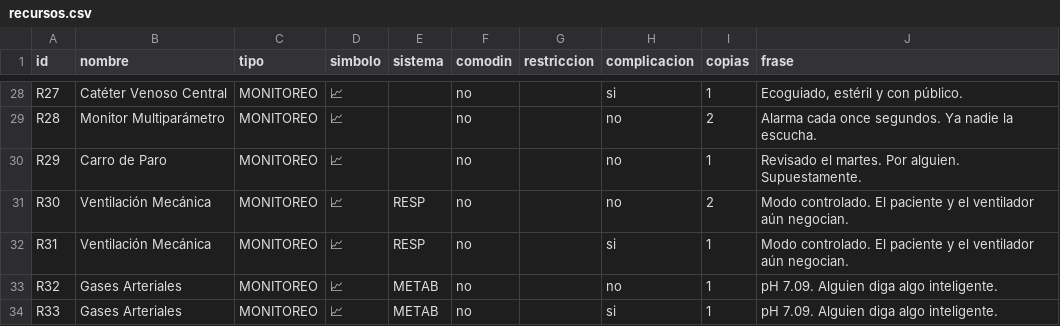
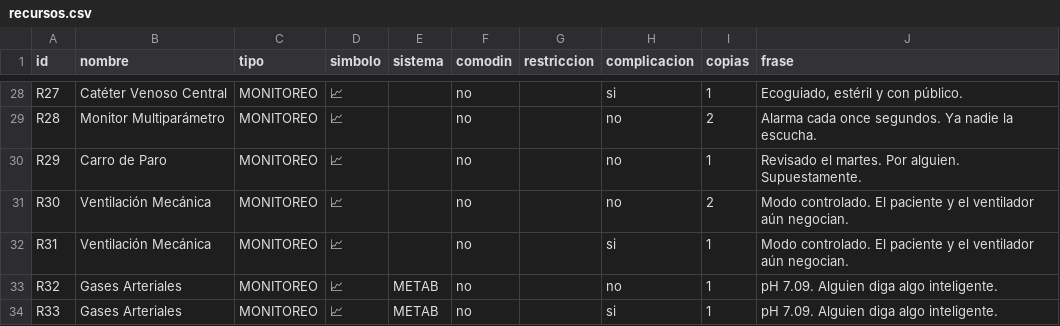
Before and after one commit to diegonicolasmelo-cell/VAYA-TURNO, a CSV file: cartas/recursos.csv, drawn as a sheet; only a part is shown, gaps mark what is left out.

```diff
--- a/cartas/recursos.csv
+++ b/cartas/recursos.csv
@@ -30,4 +30,4 @@ R28,Monitor Multiparámetro,MONITOREO,📈,,no,,no,2,"Alarma cada once segundos.
 R29,Carro de Paro,MONITOREO,📈,,no,,no,1,"Revisado el martes. Por alguien. Supuestamente."
-R30,Ventilación Mecánica,MONITOREO,📈,RESP,no,,no,2,"Modo controlado. El paciente y el ventilador aún negocian."
-R31,Ventilación Mecánica,MONITOREO,📈,RESP,no,,si,1,"Modo controlado. El paciente y el ventilador aún negocian."
+R30,Ventilación Mecánica,MONITOREO,📈,,no,,no,2,"Modo controlado. El paciente y el ventilador aún negocian."
+R31,Ventilación Mecánica,MONITOREO,📈,,no,,si,1,"Modo controlado. El paciente y el ventilador aún negocian."
 R32,Gases Arteriales,MONITOREO,📈,METAB,no,,no,1,"pH 7.09. Alguien diga algo inteligente."
```
Also changed, not shown: 3 other files.
